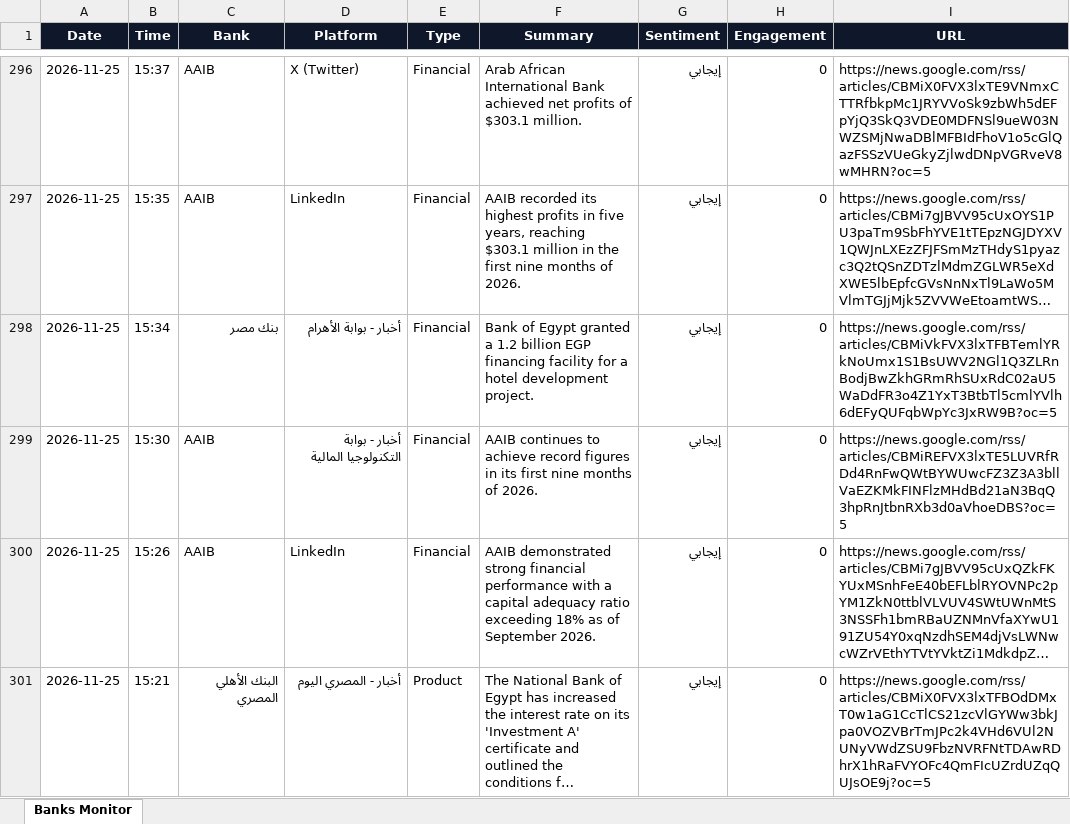
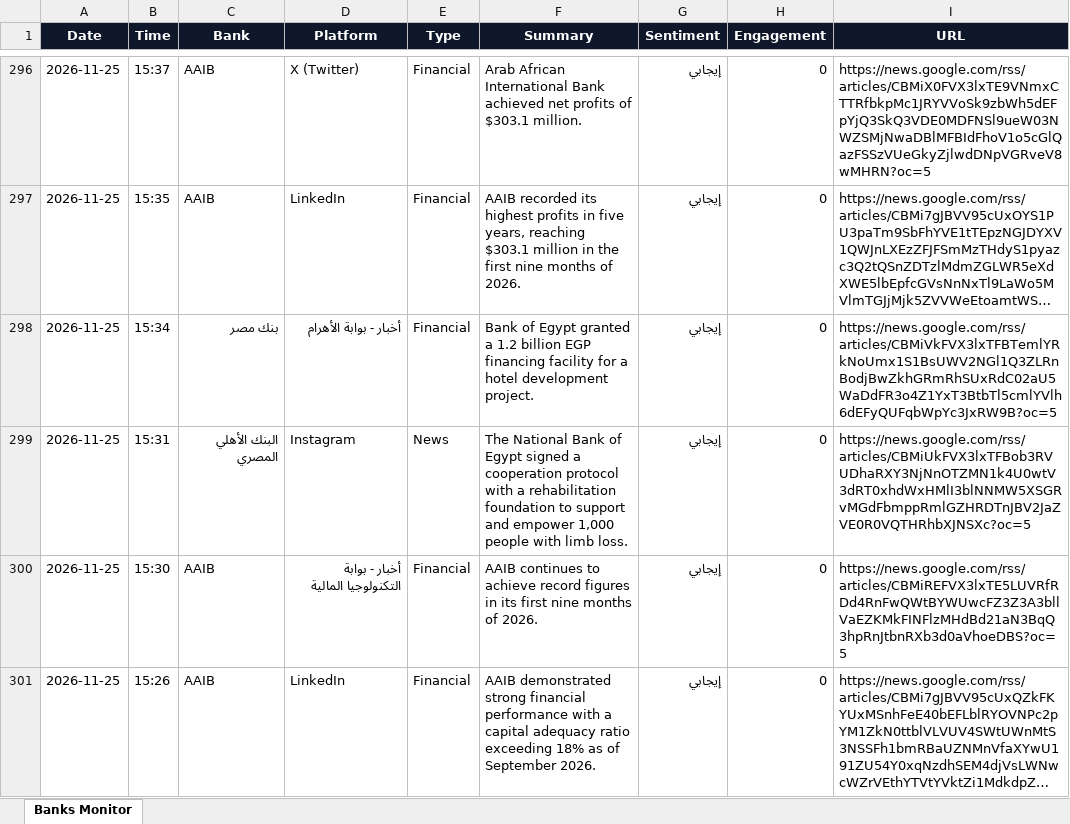
Before and after one commit to notificationradiomonitring-png/bank-monitor, an Excel workbook: banks_report.xlsx, sheet Banks Monitor, drawn as a sheet; only a part is shown, gaps mark what is left out; the shorter side is filled out with more unchanged rows; long unchanged cells end in …; values as stored, in another font and other column widths than the file's, no borders; the diff covers the shown part only; the diff names each change by its address in the sheet, - before the commit and + after, or states it on an @@ line.

Commit message:
update data

```diff
--- a/banks_report.xlsx (sheet Banks Monitor)
+++ b/banks_report.xlsx (sheet Banks Monitor)
+row 299: 2026-11-25 | 15:31 | البنك الأهلي المصري | Instagram | News | The National Bank of Egypt signed a cooperation protocol with a rehabilitation foundation to support and empower 1,000 people with limb loss. | إيجابي | 0 | https://news.google.com/rss/articles/CBMiUkFVX3lxTFBob3RVUDhaRXY3NjNnOTZMN1k4U0wtV3dRT0xhdWxHMlI3blNNMW5XSGRvMGdFbmppRmlGZHRDTnJBV2JaZVE0R0VQTHRhbXJNSXc?oc=5
```
Also changed, not shown: 1 added row elsewhere in this sheet, 1 other file.
